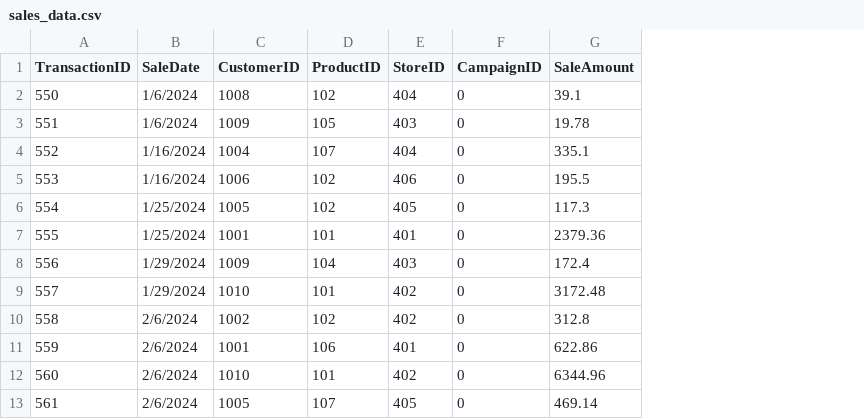
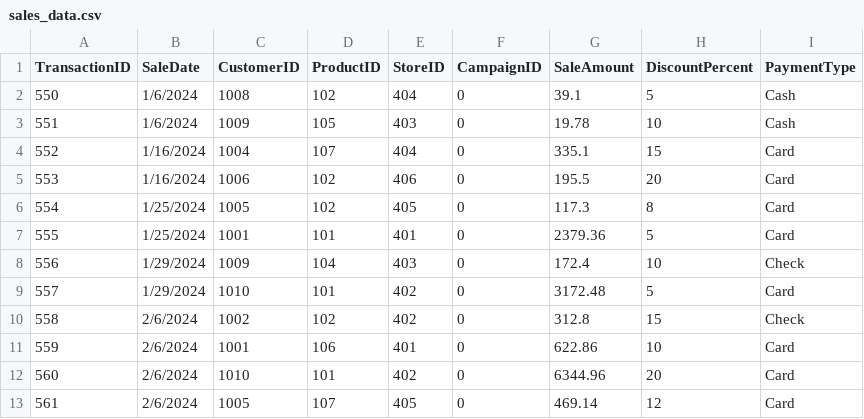
Before and after one commit to s-golla/smart-store-sgollanw, a CSV file: data/raw/sales_data.csv, drawn as a sheet; only a part is shown; the diff names each change by its address in the sheet, - before the commit and + after, or states it on an @@ line.

Commit message:
updated customers, products and sales data with new columns and data

```diff
--- a/data/raw/sales_data.csv
+++ b/data/raw/sales_data.csv
+column H (DiscountPercent), rows 2-13: 5 | 10 | 15 | 20 | 8 | 5 | 10 | 5 | 15 | 10 | 20 | 12
+column I (PaymentType), rows 2-13: Cash | Cash | Card | Card | Card | Card | Check | Card | Check | Card | Card | Card
```
Also changed, not shown: data/raw/customers_data.csv, data/raw/products_data.csv.
